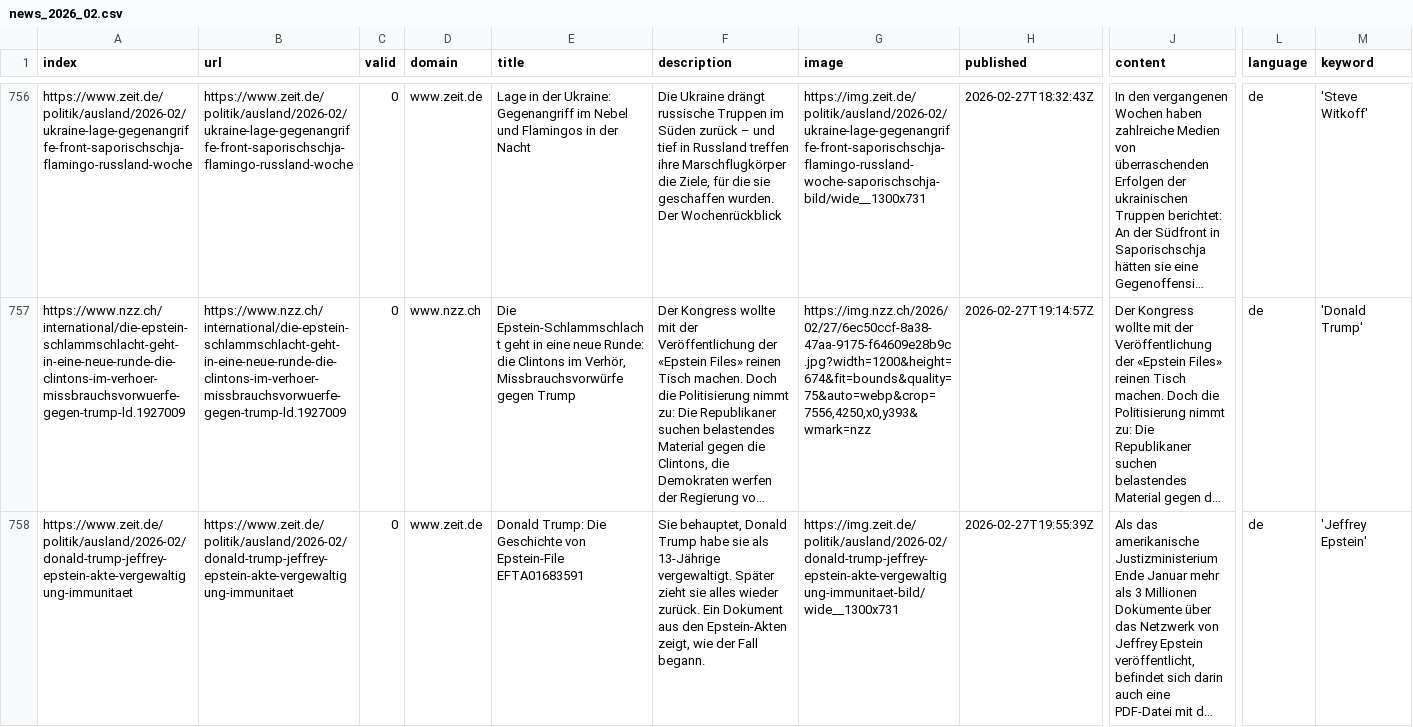
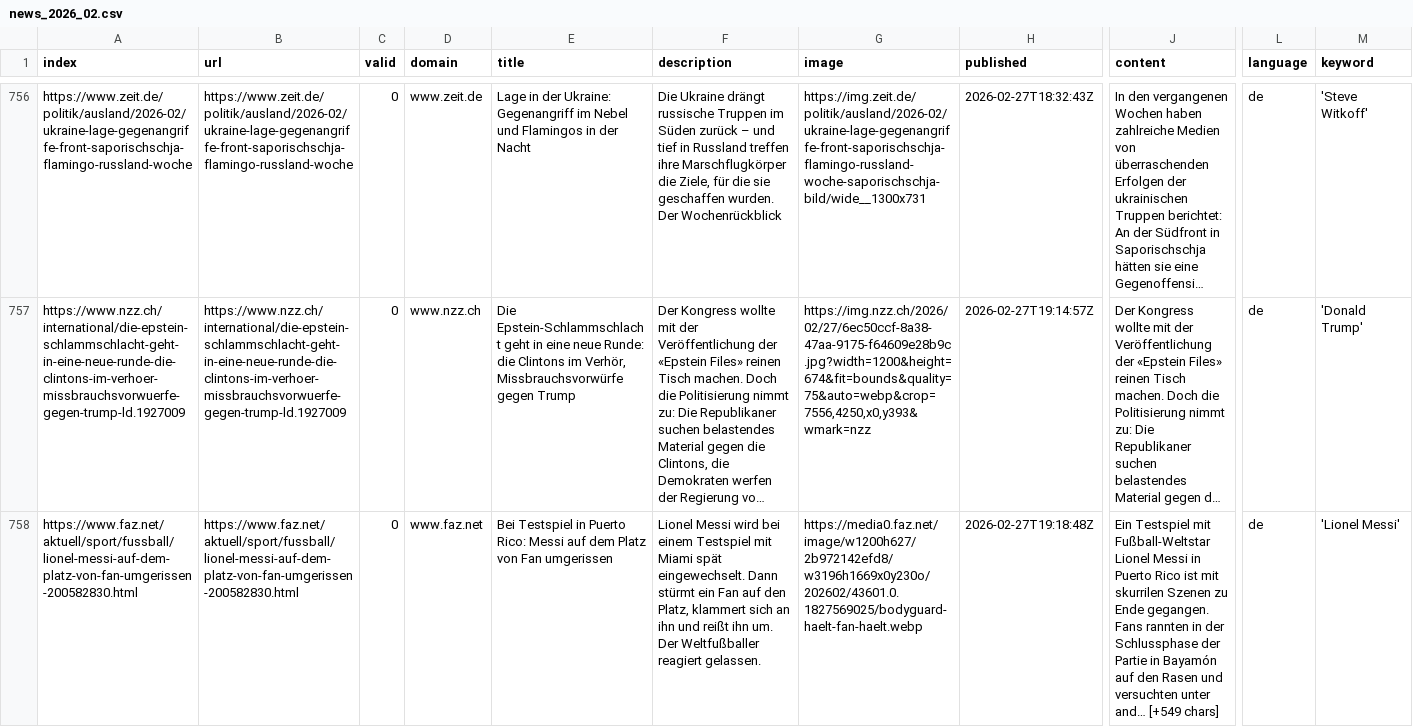
Before and after one commit to JoPhi24-news/leuteFluesterer, a CSV file: csv/news_2026_02.csv, drawn as a sheet; only a part is shown, gaps mark what is left out; the shorter side is filled out with more unchanged rows; long unchanged cells end in …; rows hold the shown columns only; the diff covers the shown part only; the diff names each change by its address in the sheet, - before the commit and + after, or states it on an @@ line.

```diff
--- a/csv/news_2026_02.csv
+++ b/csv/news_2026_02.csv
+row 758: https://www.faz.net/aktuell/sport/fussball/lionel-messi-auf-dem-platz-von-fan-umgerissen-200582830.html | https://www.faz.net/aktuell/sport/fussball/lionel-messi-auf-dem-platz-von-fan-umgerissen-200582830.html | 0 | www.faz.net | Bei Testspiel in Puerto Rico: Messi auf dem Platz von Fan umgerissen | Lionel Messi wird bei einem Testspiel mit Miami spät eingewechselt. Dann stürmt ein Fan auf den Platz, klammert sich an ihn und reißt ihn um. Der Weltfußballer reagiert gelassen. | https://media0.faz.net/image/w1200h627/2b972142efd8/w3196h1669x0y230o/202602/43601.0.1827569025/bodyguard-haelt-fan-haelt.webp | 2026-02-27T19:18:48Z | Ein Testspiel mit Fußball-Weltstar Lionel Messi in Puerto Rico ist mit skurrilen Szenen zu Ende gegangen. Fans rannten in der Schlussphase der Partie in Bayamón auf den Rasen und versuchten unter and… [+549 chars] | de | 'Lionel Messi'
```
Also changed, not shown: 1 added row elsewhere in this file, keywords.csv, 1 other file.
